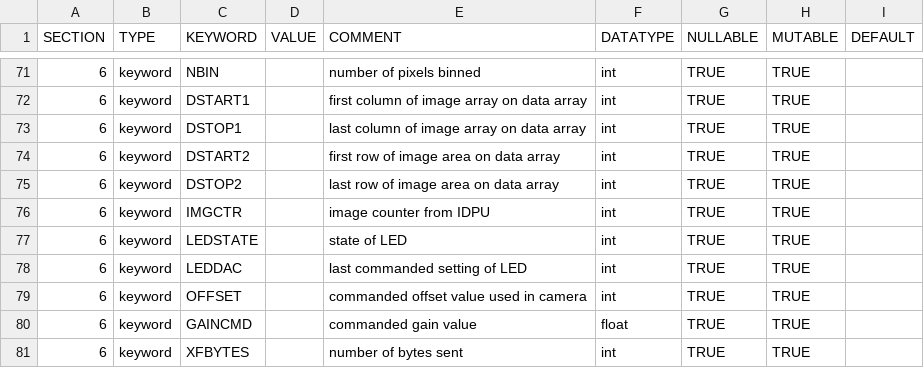
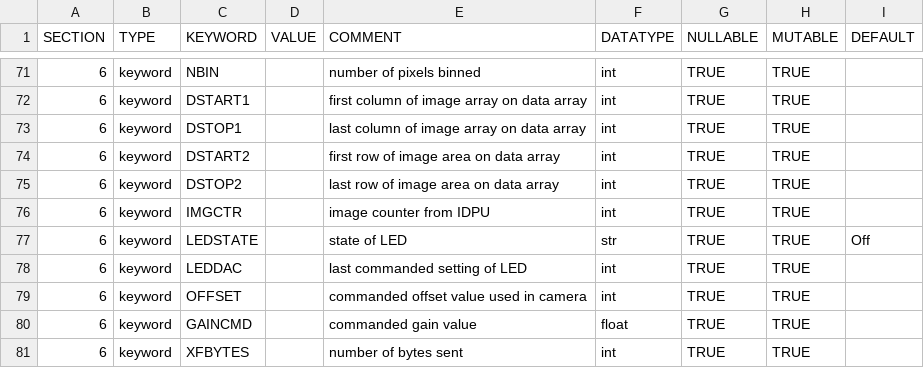
Before and after one commit to punch-mission/punchbowl, a CSV file: punchbowl/data/data/omniheader.csv, drawn as a sheet; only a part is shown, gaps mark what is left out.

Commit message:
adds calibration metadata section to level 0

```diff
--- a/punchbowl/data/data/omniheader.csv
+++ b/punchbowl/data/data/omniheader.csv
@@ -76,3 +76,3 @@ SECTION,TYPE,KEYWORD,VALUE,COMMENT,DATATYPE,NULLABLE,MUTABLE,DEFAULT
 6,keyword,IMGCTR,,image counter from IDPU,int,TRUE,TRUE,
-6,keyword,LEDSTATE,,state of LED,int,TRUE,TRUE,
+6,keyword,LEDSTATE,,state of LED,str,TRUE,TRUE,Off
 6,keyword,LEDDAC,,last commanded setting of LED,int,TRUE,TRUE,
```
Also changed, not shown: 2 other files.
